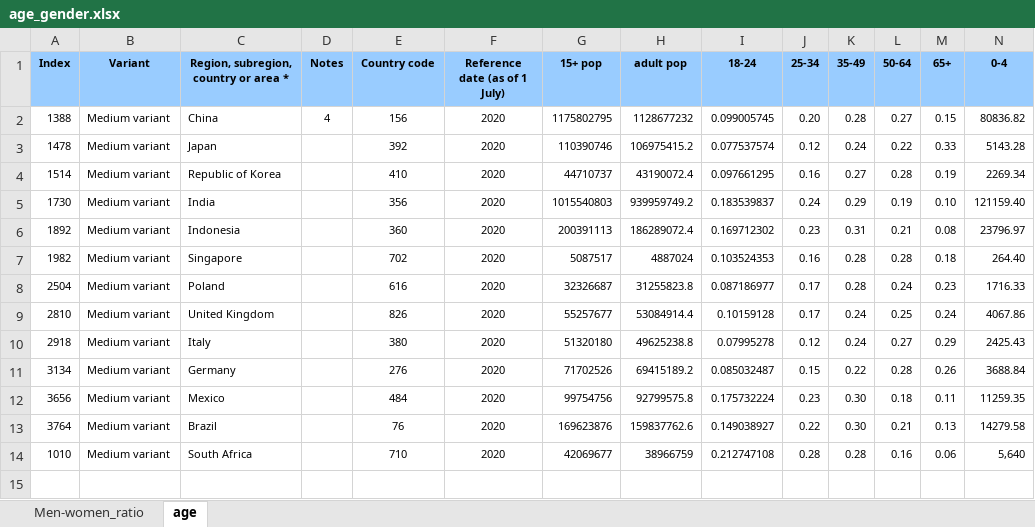
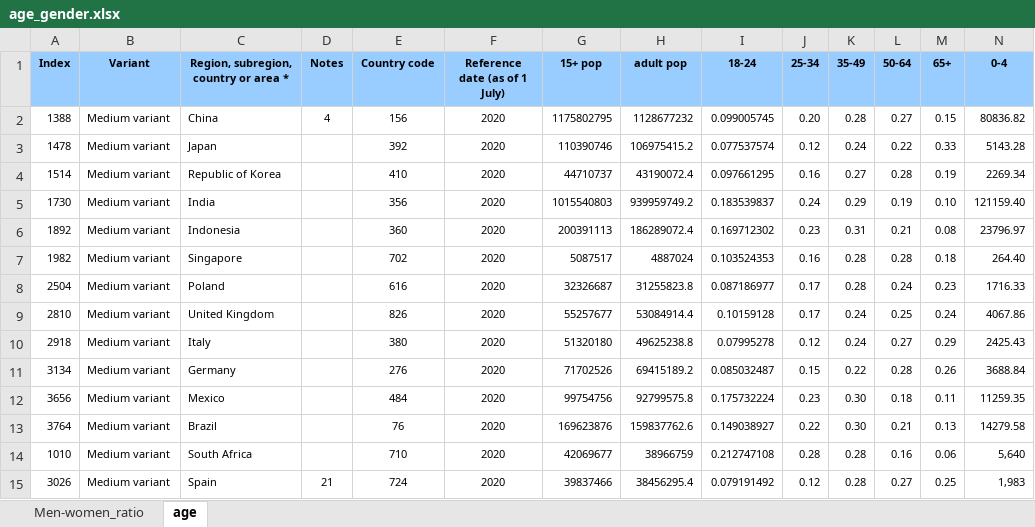
Before and after one commit to mariuslehenaff/oecd_climate, an Excel workbook: questionnaires/age_gender.xlsx, sheet age, drawn as a sheet; only a part is shown; values as stored, in another font and other column widths than the file's, no borders; rows hold the shown columns only; the diff names each change by its address in the sheet, - before the commit and + after, or states it on an @@ line.

```diff
--- a/questionnaires/age_gender.xlsx (sheet age)
+++ b/questionnaires/age_gender.xlsx (sheet age)
+row 15: 3026 | Medium variant | Spain | 21 | 724 | 2020 | 39837466 | 38456295.4 | 0.079191492 | 0.12 | 0.28 | 0.27 | 0.25 | 1,983
```
Also changed, not shown: sheet Men-women_ratio, questionnaires/countries_specificities.xlsx, 2 other files.
